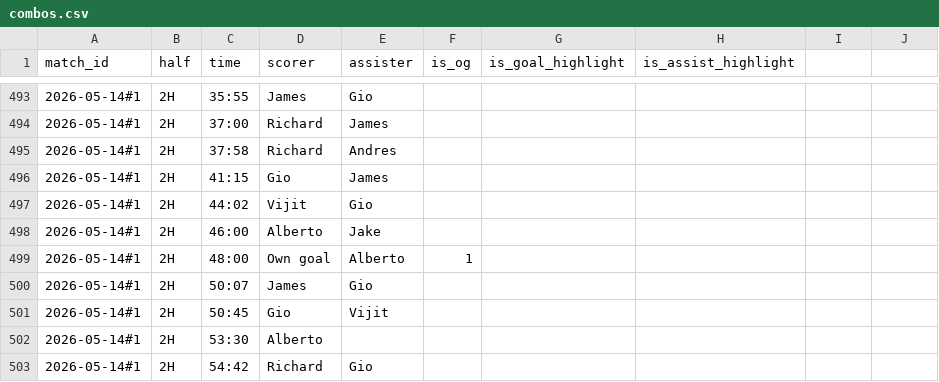
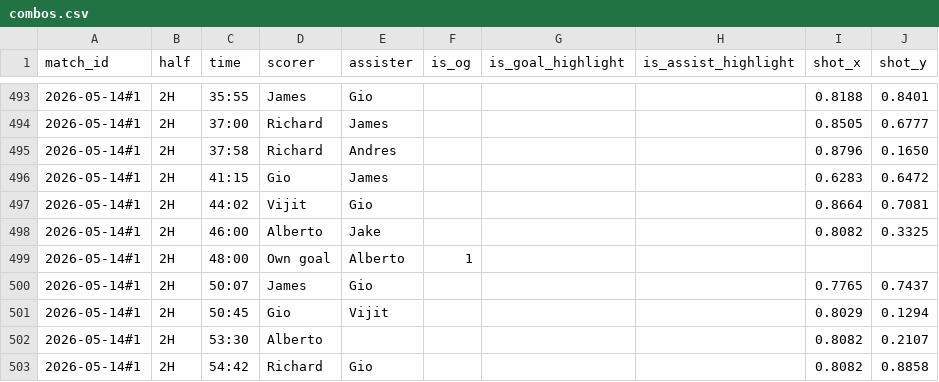
Before and after one commit to Lachiee/aero_soccer, a CSV file: combos.csv, drawn as a sheet; only a part is shown, gaps mark what is left out; the diff covers the shown part only.

```diff
--- a/combos.csv
+++ b/combos.csv
@@ -1 +1 @@
-match_id,half,time,scorer,assister,is_og,is_goal_highlight,is_assist_highlight
+match_id,half,time,scorer,assister,is_og,is_goal_highlight,is_assist_highlight,shot_x,shot_y
@@ -493,6 +493,6 @@ match_id,half,time,scorer,assister,is_og,is_goal_highlight,is_assist_highlight
-2026-05-14#1,2H,35:55,James,Gio,,,
-2026-05-14#1,2H,37:00,Richard,James,,,
-2026-05-14#1,2H,37:58,Richard,Andres,,,
-2026-05-14#1,2H,41:15,Gio,James,,,
-2026-05-14#1,2H,44:02,Vijit,Gio,,,
-2026-05-14#1,2H,46:00,Alberto,Jake,,,
+2026-05-14#1,2H,35:55,James,Gio,,,,0.8188,0.8401
+2026-05-14#1,2H,37:00,Richard,James,,,,0.8505,0.6777
+2026-05-14#1,2H,37:58,Richard,Andres,,,,0.8796,0.1650
+2026-05-14#1,2H,41:15,Gio,James,,,,0.6283,0.6472
+2026-05-14#1,2H,44:02,Vijit,Gio,,,,0.8664,0.7081
+2026-05-14#1,2H,46:00,Alberto,Jake,,,,0.8082,0.3325
@@ -500,4 +500,4 @@ match_id,half,time,scorer,assister,is_og,is_goal_highlight,is_assist_highlight
-2026-05-14#1,2H,50:07,James,Gio,,,
-2026-05-14#1,2H,50:45,Gio,Vijit,,,
-2026-05-14#1,2H,53:30,Alberto,,,,
-2026-05-14#1,2H,54:42,Richard,Gio,,,
+2026-05-14#1,2H,50:07,James,Gio,,,,0.7765,0.7437
+2026-05-14#1,2H,50:45,Gio,Vijit,,,,0.8029,0.1294
+2026-05-14#1,2H,53:30,Alberto,,,,,0.8082,0.2107
+2026-05-14#1,2H,54:42,Richard,Gio,,,,0.8082,0.8858
```
Also changed, not shown: 32 edited cells elsewhere in this file.
